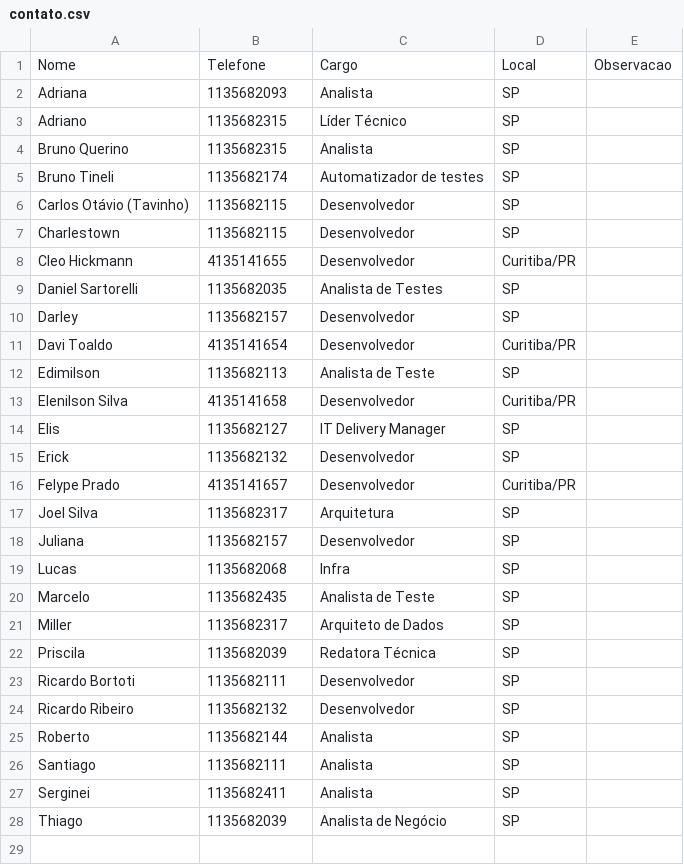
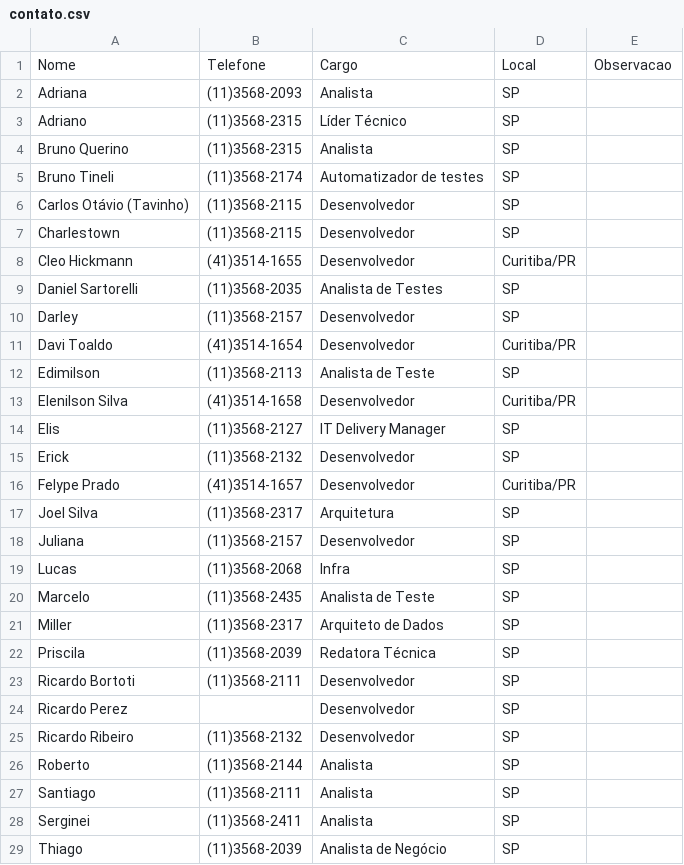
Before and after one commit to cdcunha/devteamutil, a CSV file: contato.csv, drawn as a sheet.

```diff
--- a/contato.csv
+++ b/contato.csv
@@ -1,28 +1,29 @@
 Nome,Telefone,Cargo,Local,Observacao
-Adriana,1135682093,Analista,SP,
-Adriano,1135682315,Líder Técnico,SP,
-Bruno Querino,1135682315,Analista,SP,
-Bruno Tineli,1135682174,Automatizador de testes,SP,
-Carlos Otávio (Tavinho),1135682115,Desenvolvedor,SP,
-Charlestown,1135682115,Desenvolvedor,SP,
-Cleo Hickmann,4135141655,Desenvolvedor,Curitiba/PR,
-Daniel Sartorelli,1135682035,Analista de Testes,SP,
-Darley,1135682157,Desenvolvedor,SP,
-Davi Toaldo,4135141654,Desenvolvedor,Curitiba/PR,
-Edimilson,1135682113,Analista de Teste,SP,
-Elenilson Silva,4135141658,Desenvolvedor,Curitiba/PR,
-Elis,1135682127,IT Delivery Manager,SP,
-Erick,1135682132,Desenvolvedor,SP,
-Felype Prado,4135141657,Desenvolvedor,Curitiba/PR,
-Joel Silva,1135682317,Arquitetura,SP,
-Juliana,1135682157,Desenvolvedor,SP,
-Lucas,1135682068,Infra,SP,
-Marcelo,1135682435,Analista de Teste,SP,
-Miller,1135682317,Arquiteto de Dados,SP,
-Priscila,1135682039,Redatora Técnica,SP,
-Ricardo Bortoti,1135682111,Desenvolvedor,SP,
-Ricardo Ribeiro,1135682132,Desenvolvedor,SP,
-Roberto,1135682144,Analista,SP,
-Santiago,1135682111,Analista,SP,
-Serginei,1135682411,Analista,SP,
-Thiago,1135682039,Analista de Negócio,SP,
+Adriana,(11)3568-2093,Analista,SP,
+Adriano,(11)3568-2315,Líder Técnico,SP,
+Bruno Querino,(11)3568-2315,Analista,SP,
+Bruno Tineli,(11)3568-2174,Automatizador de testes,SP,
+Carlos Otávio (Tavinho),(11)3568-2115,Desenvolvedor,SP,
+Charlestown,(11)3568-2115,Desenvolvedor,SP,
+Cleo Hickmann,(41)3514-1655,Desenvolvedor,Curitiba/PR,
+Daniel Sartorelli,(11)3568-2035,Analista de Testes,SP,
+Darley,(11)3568-2157,Desenvolvedor,SP,
+Davi Toaldo,(41)3514-1654,Desenvolvedor,Curitiba/PR,
+Edimilson,(11)3568-2113,Analista de Teste,SP,
+Elenilson Silva,(41)3514-1658,Desenvolvedor,Curitiba/PR,
+Elis,(11)3568-2127,IT Delivery Manager,SP,
+Erick,(11)3568-2132,Desenvolvedor,SP,
+Felype Prado,(41)3514-1657,Desenvolvedor,Curitiba/PR,
+Joel Silva,(11)3568-2317,Arquitetura,SP,
+Juliana,(11)3568-2157,Desenvolvedor,SP,
+Lucas,(11)3568-2068,Infra,SP,
+Marcelo,(11)3568-2435,Analista de Teste,SP,
+Miller,(11)3568-2317,Arquiteto de Dados,SP,
+Priscila,(11)3568-2039,Redatora Técnica,SP,
+Ricardo Bortoti,(11)3568-2111,Desenvolvedor,SP,
+Ricardo Perez,,Desenvolvedor,SP,
+Ricardo Ribeiro,(11)3568-2132,Desenvolvedor,SP,
+Roberto,(11)3568-2144,Analista,SP,
+Santiago,(11)3568-2111,Analista,SP,
+Serginei,(11)3568-2411,Analista,SP,
+Thiago,(11)3568-2039,Analista de Negócio,SP,
```
Also changed, not shown: 5 other files.
